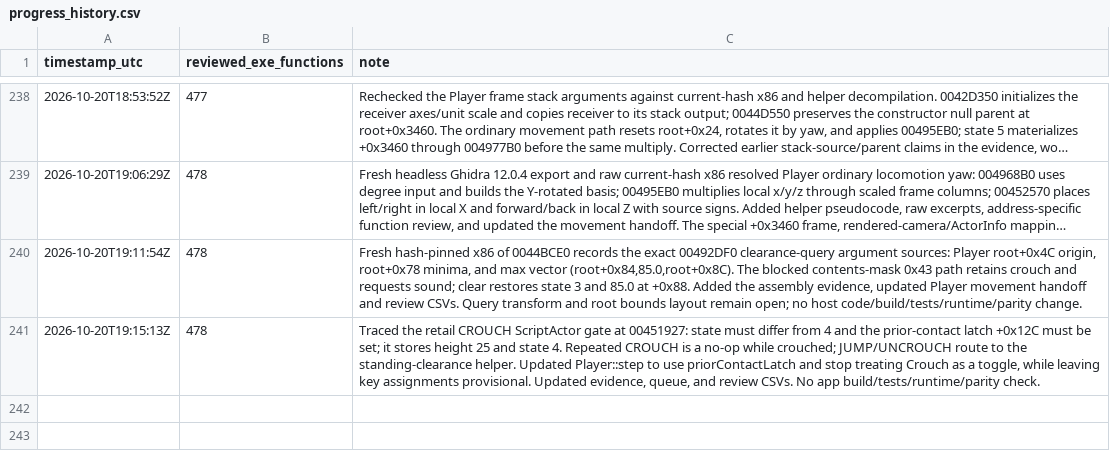
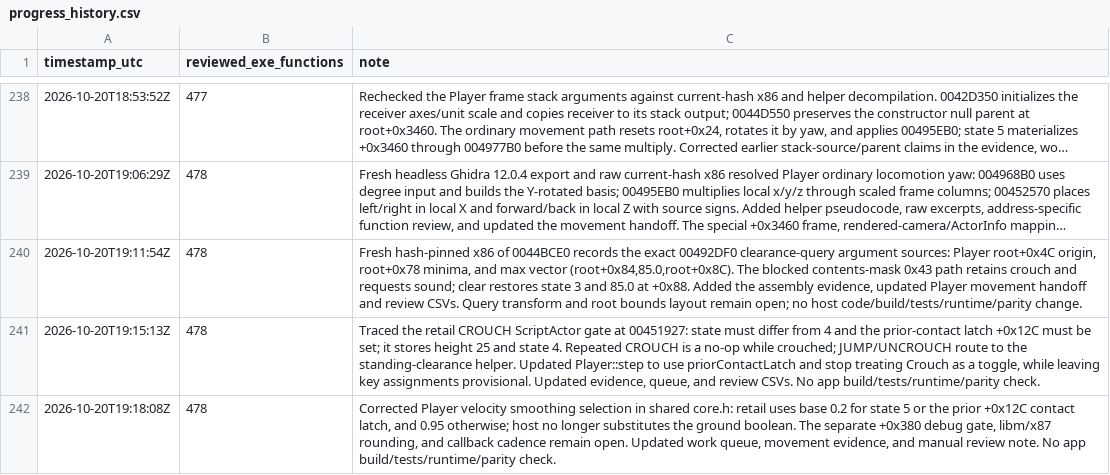
Before and after one commit to JacobPilawa/fdny-maps, a CSV file: decomp_revised/tracker/progress_history.csv, drawn as a sheet; only a part is shown, gaps mark what is left out; long unchanged cells end in …; the diff names each change by its address in the sheet, - before the commit and + after, or states it on an @@ line.

Commit message:
Use retail locomotion smoothing gates

```diff
--- a/decomp_revised/tracker/progress_history.csv
+++ b/decomp_revised/tracker/progress_history.csv
+row 242: 2026-10-20T19:18:08Z | 478 | Corrected Player velocity smoothing selection in shared core.h: retail uses base 0.2 for state 5 or the prior +0x12C contact latch, and 0.95 otherwise; host no longer substitutes the ground boolean. The separate +0x380 debug gate, libm/x87 rounding, and callback cadence remain open. Updated work queue, movement evidence, and manual review note. No app build/tests/runtime/parity check.
```
Also changed, not shown: decomp_revised/tracker/manual_code_reviews.csv, 4 other files.
